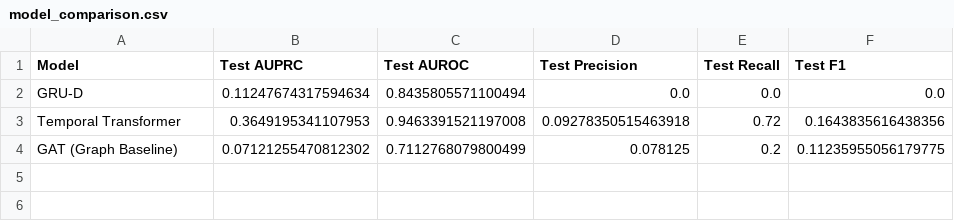
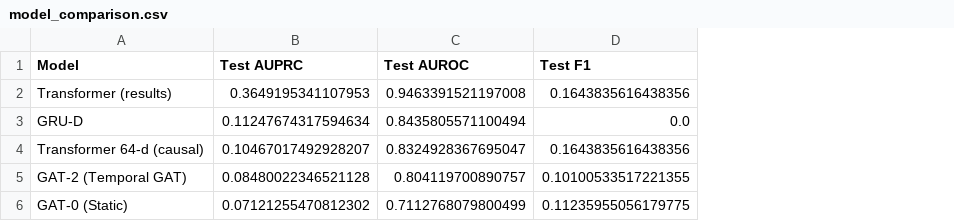
Before and after one commit to RashmiRavikumar1985/Sepsis, a CSV file: sepsis/experiments/results/comparison/model_comparison.csv, drawn as a sheet; removed rows and columns are numbered as before the commit, all else as after; the diff names each change by its address in the sheet, - before the commit and + after, or states it on an @@ line.

Commit message:
docs: update STATUS.md with GAT-2 results (AUROC=0.8041, AUPRC=0.0848)

```diff
--- a/sepsis/experiments/results/comparison/model_comparison.csv
+++ b/sepsis/experiments/results/comparison/model_comparison.csv
-column D (Test Precision), row 2: 0.0; row 4: 0.078125
-column E (Test Recall), row 2: 0.0; row 4: 0.2
+row 2: Transformer (results) | 0.3649195341107953 | 0.9463391521197008 | 0.1643835616438356
-row 3: Temporal Transformer | 0.3649195341107953 | 0.9463391521197008 | 0.09278350515463918 | 0.72 | 0.1643835616438356
+row 4: Transformer 64-d (causal) | 0.10467017492928207 | 0.8324928367695047 | 0.1643835616438356
+row 5: GAT-2 (Temporal GAT) | 0.08480022346521128 | 0.804119700890757 | 0.10100533517221355
-A6 (Model): GAT (Graph Baseline)
+A6 (Model): GAT-0 (Static)
```
Also changed, not shown: 2 other files.
